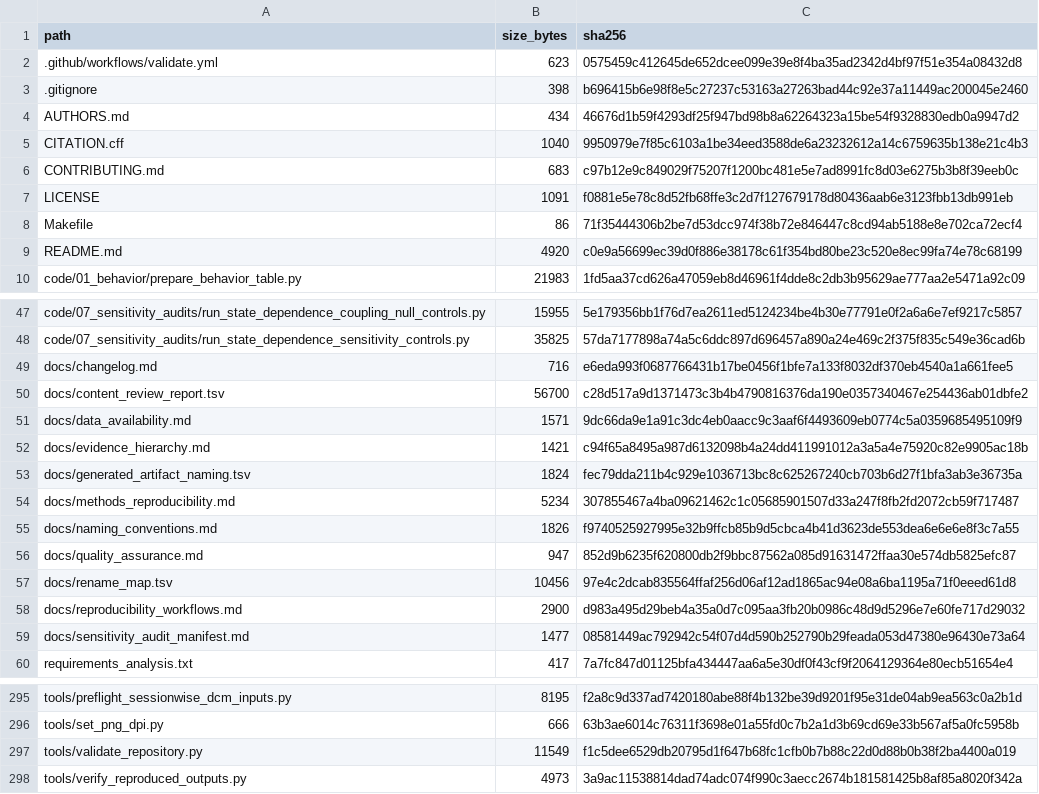
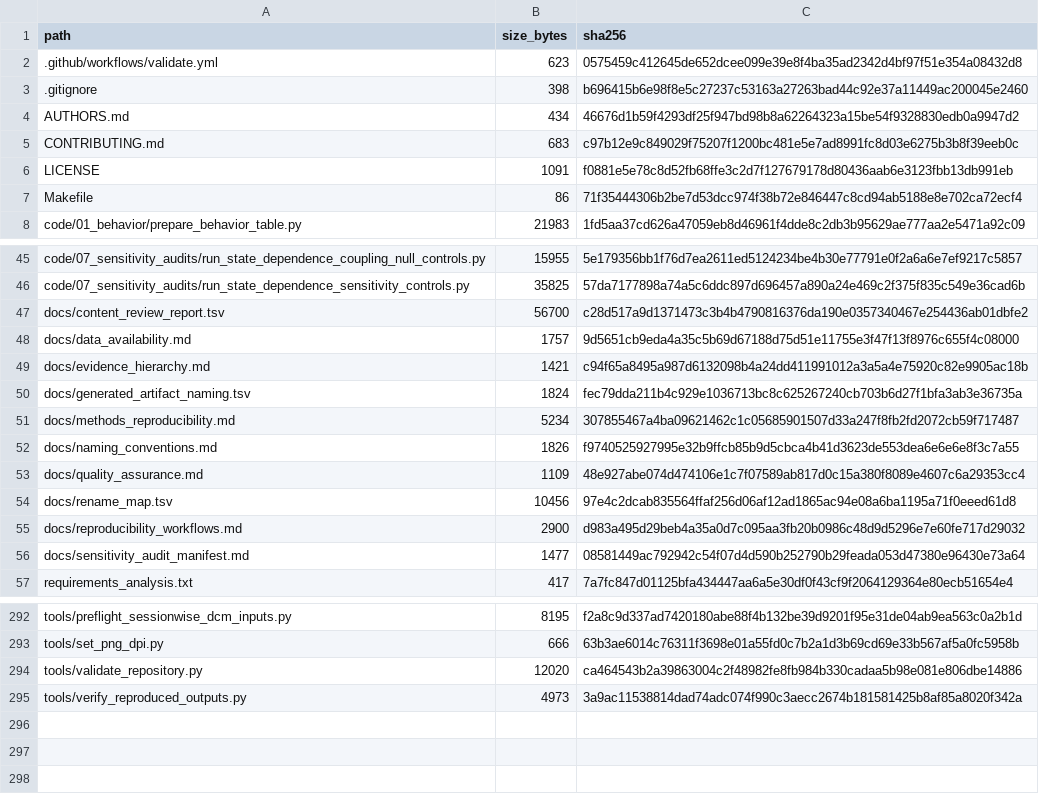
Before and after one commit to Meysam-Kharghani/pain-regulation-ds000140, a TSV file: docs/file_manifest.tsv, drawn as a sheet; only a part is shown, gaps mark what is left out.

```diff
--- a/docs/file_manifest.tsv
+++ b/docs/file_manifest.tsv
@@ -4,3 +4,2 @@ path	size_bytes	sha256
 AUTHORS.md	434	46676d1b59f4293df25f947bd98b8a62264323a15be54f9328830edb0a9947d2
-CITATION.cff	1040	9950979e7f85c6103a1be34eed3588de6a23232612a14c6759635b138e21c4b3
 CONTRIBUTING.md	683	c97b12e9c849029f75207f1200bc481e5e7ad8991fc8d03e6275b3b8f39eeb0c
@@ -8,3 +7,2 @@ LICENSE	1091	f0881e5e78c8d52fb68ffe3c2d7f127679178d80436aab6e3123fbb13db991eb
 Makefile	86	71f35444306b2be7d53dcc974f38b72e846447c8cd94ab5188e8e702ca72ecf4
-README.md	4920	c0e9a56699ec39d0f886e38178c61f354bd80be23c520e8ec99fa74e78c68199
 code/01_behavior/prepare_behavior_table.py	21983	1fd5aa37cd626a47059eb8d46961f4dde8c2db3b95629ae777aa2e5471a92c09
@@ -48,5 +46,4 @@ code/07_sensitivity_audits/run_state_dependence_coupling_null_controls.py	15955
 code/07_sensitivity_audits/run_state_dependence_sensitivity_controls.py	35825	57da7177898a74a5c6ddc897d696457a890a24e469c2f375f835c549e36cad6b
-docs/changelog.md	716	e6eda993f0687766431b17be0456f1bfe7a133f8032df370eb4540a1a661fee5
 docs/content_review_report.tsv	56700	c28d517a9d1371473c3b4b4790816376da190e0357340467e254436ab01dbfe2
-docs/data_availability.md	1571	9dc66da9e1a91c3dc4eb0aacc9c3aaf6f4493609eb0774c5a0359685495109f9
+docs/data_availability.md	1757	9d5651cb9eda4a35c5b69d67188d75d51e11755e3f47f13f8976c655f4c08000
 docs/evidence_hierarchy.md	1421	c94f65a8495a987d6132098b4a24dd411991012a3a5a4e75920c82e9905ac18b
@@ -55,3 +52,3 @@ docs/methods_reproducibility.md	5234	307855467a4ba09621462c1c05685901507d33a247f
 docs/naming_conventions.md	1826	f9740525927995e32b9ffcb85b9d5cbca4b41d3623de553dea6e6e6e8f3c7a55
-docs/quality_assurance.md	947	852d9b6235f620800db2f9bbc87562a085d91631472ffaa30e574db5825efc87
+docs/quality_assurance.md	1109	48e927abe074d474106e1c7f07589ab817d0c15a380f8089e4607c6a29353cc4
 docs/rename_map.tsv	10456	97e4c2dcab835564ffaf256d06af12ad1865ac94e08a6ba1195a71f0eeed61d8
@@ -296,3 +293,3 @@ tools/preflight_sessionwise_dcm_inputs.py	8195	f2a8c9d337ad7420180abe88f4b132be3
 tools/set_png_dpi.py	666	63b3ae6014c76311f3698e01a55fd0c7b2a1d3b69cd69e33b567af5a0fc5958b
-tools/validate_repository.py	11549	f1c5dee6529db20795d1f647b68fc1cfb0b7b88c22d0d88b0b38f2ba4400a019
+tools/validate_repository.py	12020	ca464543b2a39863004c2f48982fe8fb984b330cadaa5b98e081e806dbe14886
 tools/verify_reproduced_outputs.py	4973	3a9ac11538814dad74adc074f990c3aecc2674b181581425b8af85a8020f342a
```
Also changed, not shown: 6 other files.
